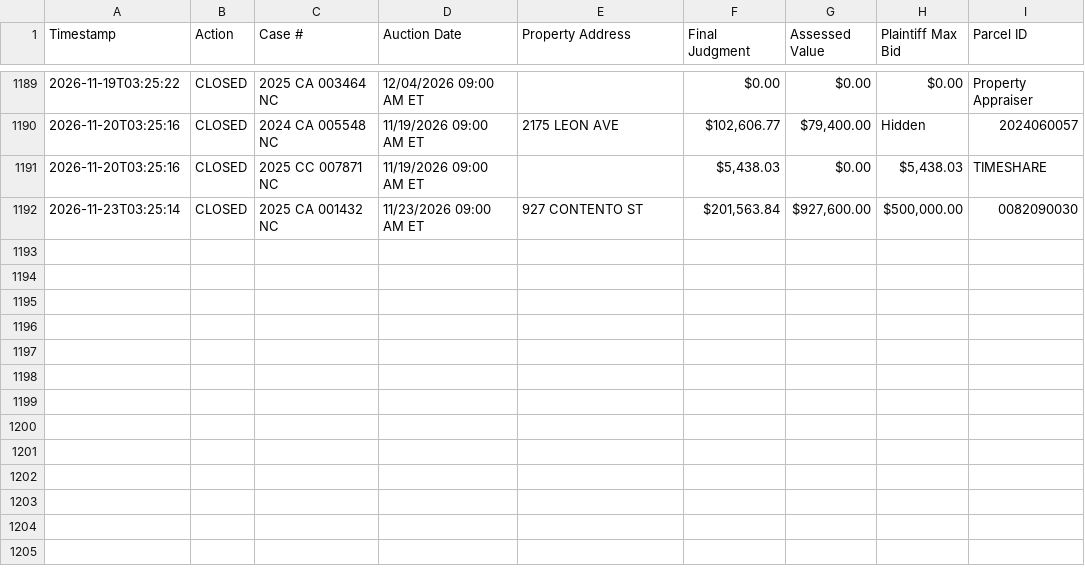
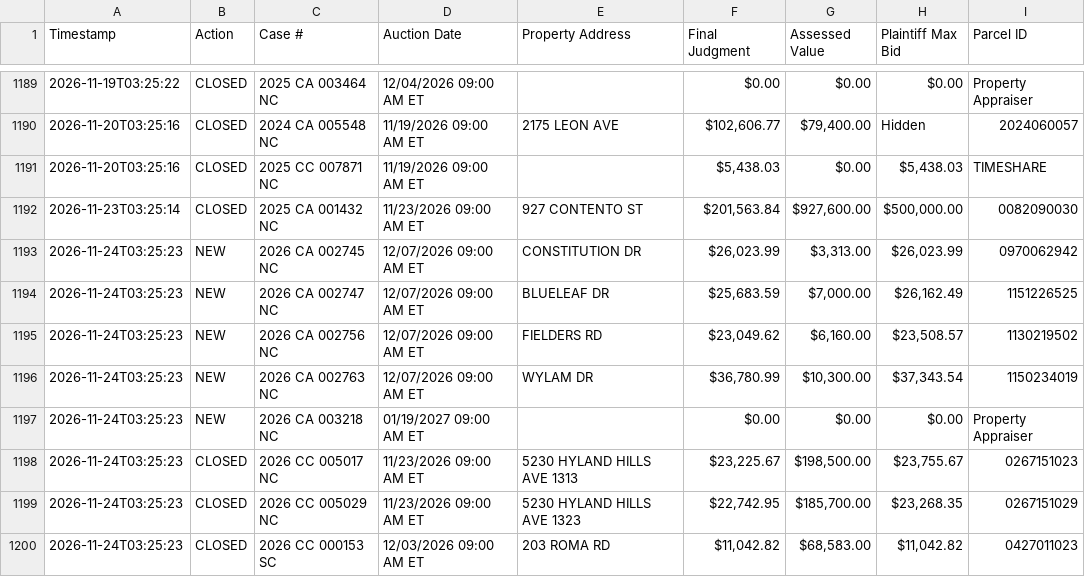
Before and after one commit to figlesias7/realforeclose-sarasota, a CSV file: data/event_log.csv, drawn as a sheet; only a part is shown, gaps mark what is left out.

```diff
--- a/data/event_log.csv
+++ b/data/event_log.csv
@@ -1192 +1192,9 @@ Timestamp,Action,Case #,Auction Date,Property Address,Final Judgment,Assessed Va
 2026-11-23T03:25:14,CLOSED,2025 CA 001432 NC,11/23/2026 09:00 AM ET,927 CONTENTO ST,"$201,563.84","$927,600.00","$500,000.00",0082090030
+2026-11-24T03:25:23,NEW,2026 CA 002745 NC,12/07/2026 09:00 AM ET,CONSTITUTION DR,"$26,023.99","$3,313.00","$26,023.99",0970062942
+2026-11-24T03:25:23,NEW,2026 CA 002747 NC,12/07/2026 09:00 AM ET,BLUELEAF DR,"$25,683.59","$7,000.00","$26,162.49",1151226525
+2026-11-24T03:25:23,NEW,2026 CA 002756 NC,12/07/2026 09:00 AM ET,FIELDERS RD,"$23,049.62","$6,160.00","$23,508.57",1130219502
+2026-11-24T03:25:23,NEW,2026 CA 002763 NC,12/07/2026 09:00 AM ET,WYLAM DR,"$36,780.99","$10,300.00","$37,343.54",1150234019
+2026-11-24T03:25:23,NEW,2026 CA 003218 NC,01/19/2027 09:00 AM ET,,$0.00,$0.00,$0.00,Property Appraiser
+2026-11-24T03:25:23,CLOSED,2026 CC 005017 NC,11/23/2026 09:00 AM ET,5230 HYLAND HILLS AVE 1313,"$23,225.67","$198,500.00","$23,755.67",0267151023
+2026-11-24T03:25:23,CLOSED,2026 CC 005029 NC,11/23/2026 09:00 AM ET,5230 HYLAND HILLS AVE 1323,"$22,742.95","$185,700.00","$23,268.35",0267151029
+2026-11-24T03:25:23,CLOSED,2026 CC 000153 SC,12/03/2026 09:00 AM ET,203 ROMA RD,"$11,042.82","$68,583.00","$11,042.82",0427011023
```
Also changed, not shown: data/active_foreclosures.csv, data/all_seen.csv, 3 other files.
